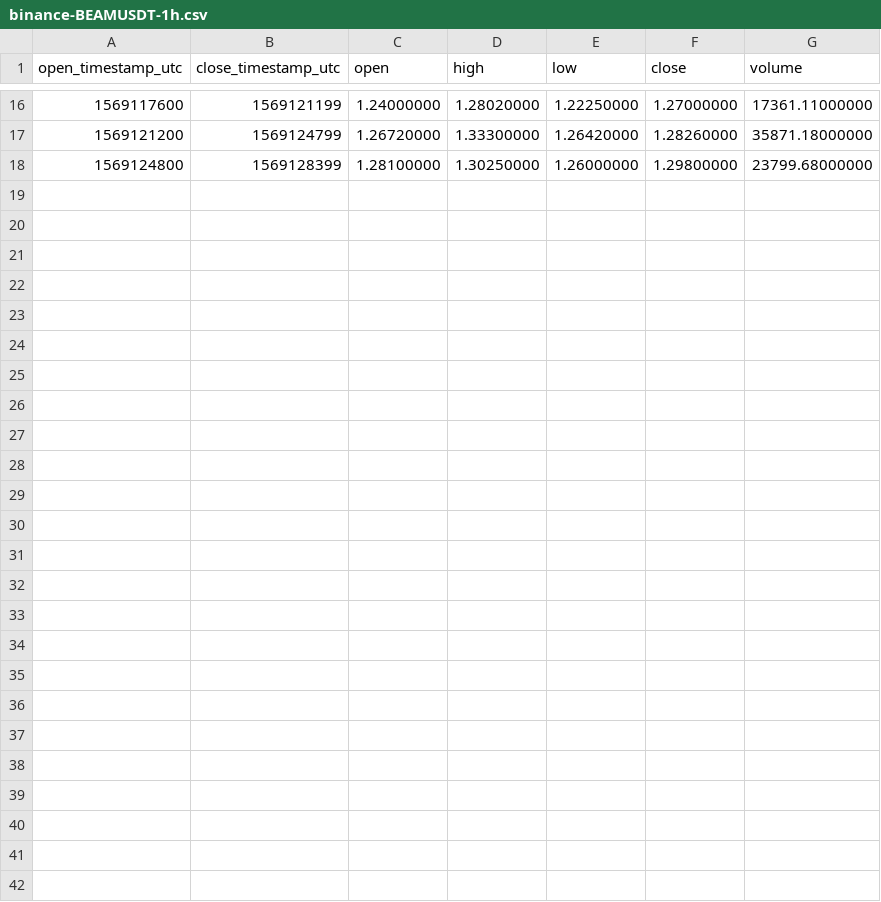
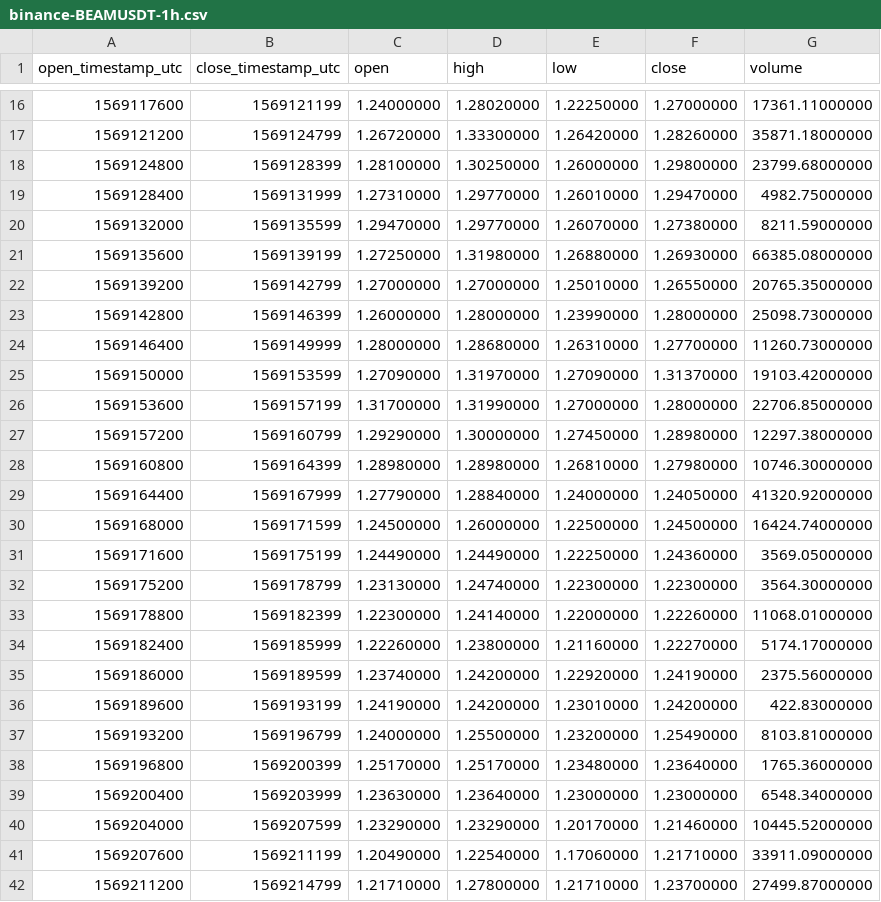
Before and after one commit to cryptobigbro/binance-BEAMUSDT, a CSV file: binance-BEAMUSDT-1h.csv, drawn as a sheet; only a part is shown, gaps mark what is left out.

Commit message:
Update OHLCV data.

```diff
--- a/binance-BEAMUSDT-1h.csv
+++ b/binance-BEAMUSDT-1h.csv
@@ -18 +18,25 @@ open_timestamp_utc,close_timestamp_utc,open,high,low,close,volume
 1569124800,1569128399,1.28100000,1.30250000,1.26000000,1.29800000,23799.68000000
+1569128400,1569131999,1.27310000,1.29770000,1.26010000,1.29470000,4982.75000000
+1569132000,1569135599,1.29470000,1.29770000,1.26070000,1.27380000,8211.59000000
+1569135600,1569139199,1.27250000,1.31980000,1.26880000,1.26930000,66385.08000000
+1569139200,1569142799,1.27000000,1.27000000,1.25010000,1.26550000,20765.35000000
+1569142800,1569146399,1.26000000,1.28000000,1.23990000,1.28000000,25098.73000000
+1569146400,1569149999,1.28000000,1.28680000,1.26310000,1.27700000,11260.73000000
+1569150000,1569153599,1.27090000,1.31970000,1.27090000,1.31370000,19103.42000000
+1569153600,1569157199,1.31700000,1.31990000,1.27000000,1.28000000,22706.85000000
+1569157200,1569160799,1.29290000,1.30000000,1.27450000,1.28980000,12297.38000000
+1569160800,1569164399,1.28980000,1.28980000,1.26810000,1.27980000,10746.30000000
+1569164400,1569167999,1.27790000,1.28840000,1.24000000,1.24050000,41320.92000000
+1569168000,1569171599,1.24500000,1.26000000,1.22500000,1.24500000,16424.74000000
+1569171600,1569175199,1.24490000,1.24490000,1.22250000,1.24360000,3569.05000000
+1569175200,1569178799,1.23130000,1.24740000,1.22300000,1.22300000,3564.30000000
+1569178800,1569182399,1.22300000,1.24140000,1.22000000,1.22260000,11068.01000000
+1569182400,1569185999,1.22260000,1.23800000,1.21160000,1.22270000,5174.17000000
+1569186000,1569189599,1.23740000,1.24200000,1.22920000,1.24190000,2375.56000000
+1569189600,1569193199,1.24190000,1.24200000,1.23010000,1.24200000,422.83000000
+1569193200,1569196799,1.24000000,1.25500000,1.23200000,1.25490000,8103.81000000
+1569196800,1569200399,1.25170000,1.25170000,1.23480000,1.23640000,1765.36000000
+1569200400,1569203999,1.23630000,1.23640000,1.23000000,1.23000000,6548.34000000
+1569204000,1569207599,1.23290000,1.23290000,1.20170000,1.21460000,10445.52000000
+1569207600,1569211199,1.20490000,1.22540000,1.17060000,1.21710000,33911.09000000
+1569211200,1569214799,1.21710000,1.27800000,1.21710000,1.23700000,27499.87000000
```
Also changed, not shown: 2 other files.
